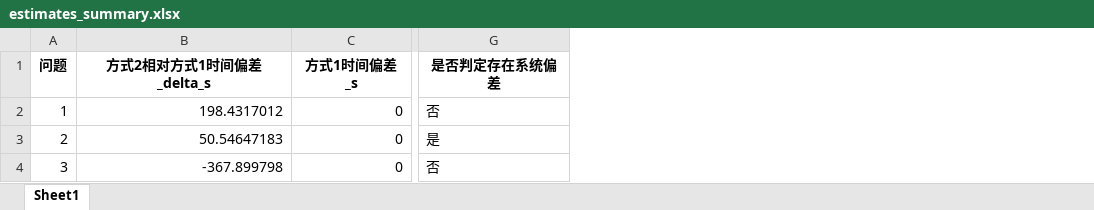
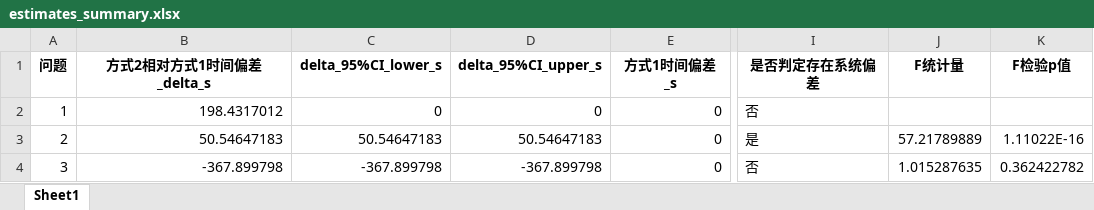
Before and after one commit to tutouzhanshi/b_question, an Excel workbook: outputs/estimates_summary.xlsx, sheet Sheet1, drawn as a sheet; only a part is shown, gaps mark what is left out; values as stored, in another font and other column widths than the file's, no borders; the diff names each change by its address in the sheet, - before the commit and + after, or states it on an @@ line.

```diff
--- a/outputs/estimates_summary.xlsx (sheet Sheet1)
+++ b/outputs/estimates_summary.xlsx (sheet Sheet1)
+column C (delta_95%CI_lower_s), rows 2-4: 0 | 50.54647183 | -367.899798
+column D (delta_95%CI_upper_s), rows 2-4: 0 | 50.54647183 | -367.899798
+column J (F统计量), rows 3-4: 57.21789889 | 1.015287635
+column K (F检验p值), rows 3-4: 1.11022E-16 | 0.362422782
```
Also changed, not shown: outputs/problem1_10Hz_trajectory.xlsx, outputs/problem2_10Hz_trajectory.xlsx, 10 other files.
